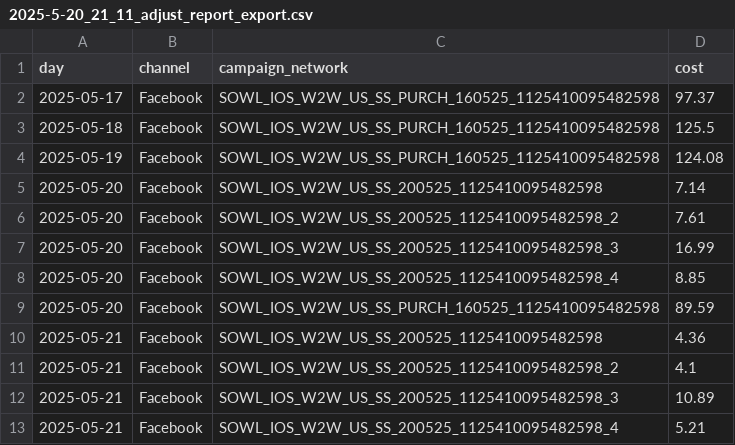
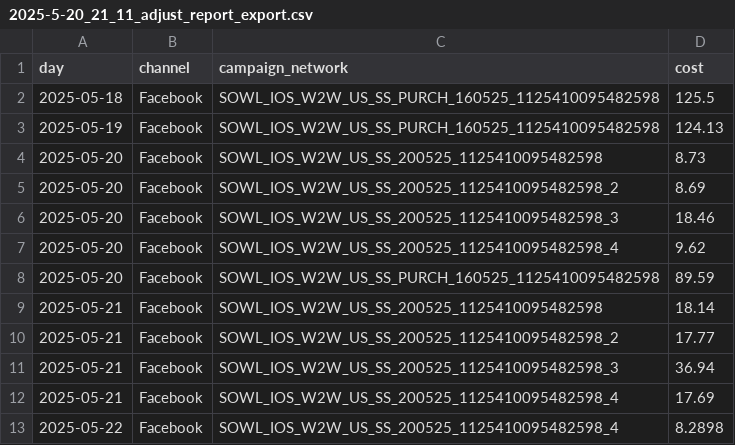
Before and after one commit to kalty13/web2wave, a CSV file: 2025-5-20_21_11_adjust_report_export.csv, drawn as a sheet.

```diff
--- a/2025-5-20_21_11_adjust_report_export.csv
+++ b/2025-5-20_21_11_adjust_report_export.csv
@@ -1,13 +1,13 @@
 day,channel,campaign_network,cost
-2025-05-17,Facebook,SOWL_IOS_W2W_US_SS_PURCH_160525_1125410095482598,97.37
 2025-05-18,Facebook,SOWL_IOS_W2W_US_SS_PURCH_160525_1125410095482598,125.5
-2025-05-19,Facebook,SOWL_IOS_W2W_US_SS_PURCH_160525_1125410095482598,124.08
-2025-05-20,Facebook,SOWL_IOS_W2W_US_SS_200525_1125410095482598,7.14
-2025-05-20,Facebook,SOWL_IOS_W2W_US_SS_200525_1125410095482598_2,7.61
-2025-05-20,Facebook,SOWL_IOS_W2W_US_SS_200525_1125410095482598_3,16.99
-2025-05-20,Facebook,SOWL_IOS_W2W_US_SS_200525_1125410095482598_4,8.85
+2025-05-19,Facebook,SOWL_IOS_W2W_US_SS_PURCH_160525_1125410095482598,124.13
+2025-05-20,Facebook,SOWL_IOS_W2W_US_SS_200525_1125410095482598,8.73
+2025-05-20,Facebook,SOWL_IOS_W2W_US_SS_200525_1125410095482598_2,8.69
+2025-05-20,Facebook,SOWL_IOS_W2W_US_SS_200525_1125410095482598_3,18.46
+2025-05-20,Facebook,SOWL_IOS_W2W_US_SS_200525_1125410095482598_4,9.62
 2025-05-20,Facebook,SOWL_IOS_W2W_US_SS_PURCH_160525_1125410095482598,89.59
-2025-05-21,Facebook,SOWL_IOS_W2W_US_SS_200525_1125410095482598,4.36
-2025-05-21,Facebook,SOWL_IOS_W2W_US_SS_200525_1125410095482598_2,4.1
-2025-05-21,Facebook,SOWL_IOS_W2W_US_SS_200525_1125410095482598_3,10.89
-2025-05-21,Facebook,SOWL_IOS_W2W_US_SS_200525_1125410095482598_4,5.21
+2025-05-21,Facebook,SOWL_IOS_W2W_US_SS_200525_1125410095482598,18.14
+2025-05-21,Facebook,SOWL_IOS_W2W_US_SS_200525_1125410095482598_2,17.77
+2025-05-21,Facebook,SOWL_IOS_W2W_US_SS_200525_1125410095482598_3,36.94
+2025-05-21,Facebook,SOWL_IOS_W2W_US_SS_200525_1125410095482598_4,17.69
+2025-05-22,Facebook,SOWL_IOS_W2W_US_SS_200525_1125410095482598_4,8.2898
```
Also changed, not shown: 1 other file.
